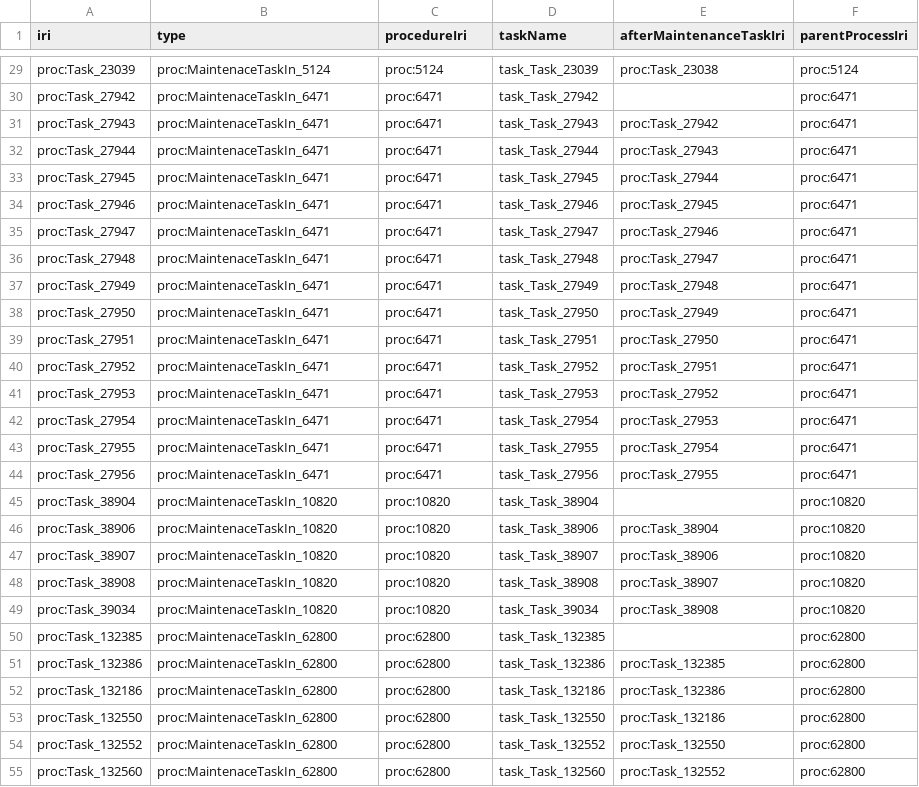
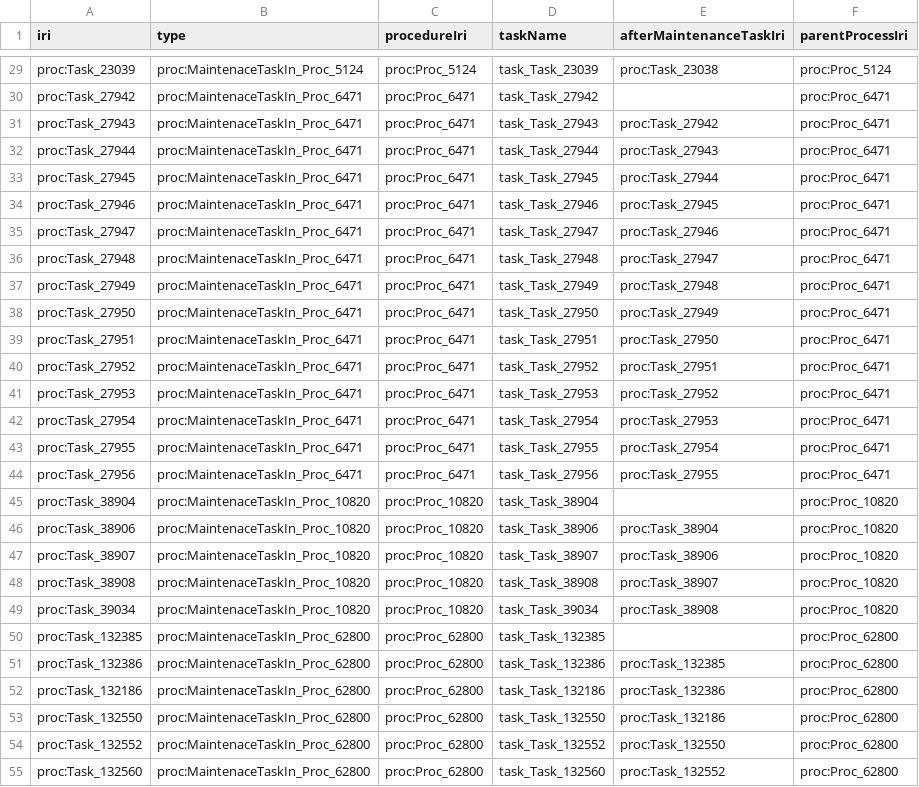
Before and after one commit to Equonto/quokka, a CSV file: data/output/datafiles/maintenance_tasks.csv, drawn as a sheet; only a part is shown, gaps mark what is left out; the diff covers the shown part only; the diff names each change by its address in the sheet, - before the commit and + after, or states it on an @@ line.

```diff
--- a/data/output/datafiles/maintenance_tasks.csv
+++ b/data/output/datafiles/maintenance_tasks.csv
-B29 (type): proc:MaintenaceTaskIn_5124
+B29 (type): proc:MaintenaceTaskIn_Proc_5124
-C29 (procedureIri): proc:5124
+C29 (procedureIri): proc:Proc_5124
-F29 (parentProcessIri): proc:5124
+F29 (parentProcessIri): proc:Proc_5124
-B30:B44 (type): proc:MaintenaceTaskIn_6471
+B30:B44 (type): proc:MaintenaceTaskIn_Proc_6471
-C30:C44 (procedureIri): proc:6471
+C30:C44 (procedureIri): proc:Proc_6471
-F30:F44 (parentProcessIri): proc:6471
+F30:F44 (parentProcessIri): proc:Proc_6471
-B45:B49 (type): proc:MaintenaceTaskIn_10820
+B45:B49 (type): proc:MaintenaceTaskIn_Proc_10820
-C45:C49 (procedureIri): proc:10820
+C45:C49 (procedureIri): proc:Proc_10820
-F45:F49 (parentProcessIri): proc:10820
+F45:F49 (parentProcessIri): proc:Proc_10820
-B50:B55 (type): proc:MaintenaceTaskIn_62800
+B50:B55 (type): proc:MaintenaceTaskIn_Proc_62800
-C50:C55 (procedureIri): proc:62800
+C50:C55 (procedureIri): proc:Proc_62800
-F50:F55 (parentProcessIri): proc:62800
+F50:F55 (parentProcessIri): proc:Proc_62800
```
Also changed, not shown: 105 edited cells elsewhere in this file, data/input/tasks.csv, data/output/datafiles/tools.csv, 24 other files.
